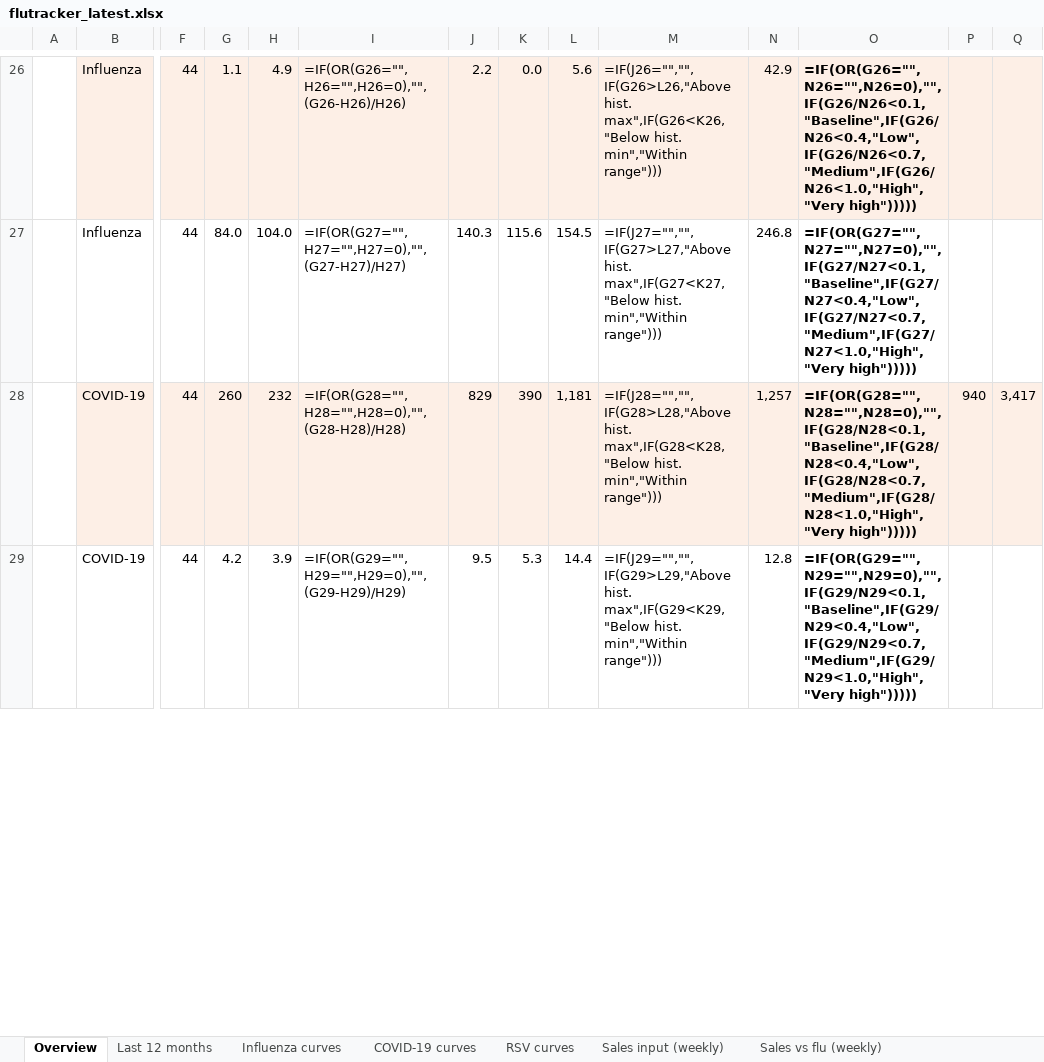
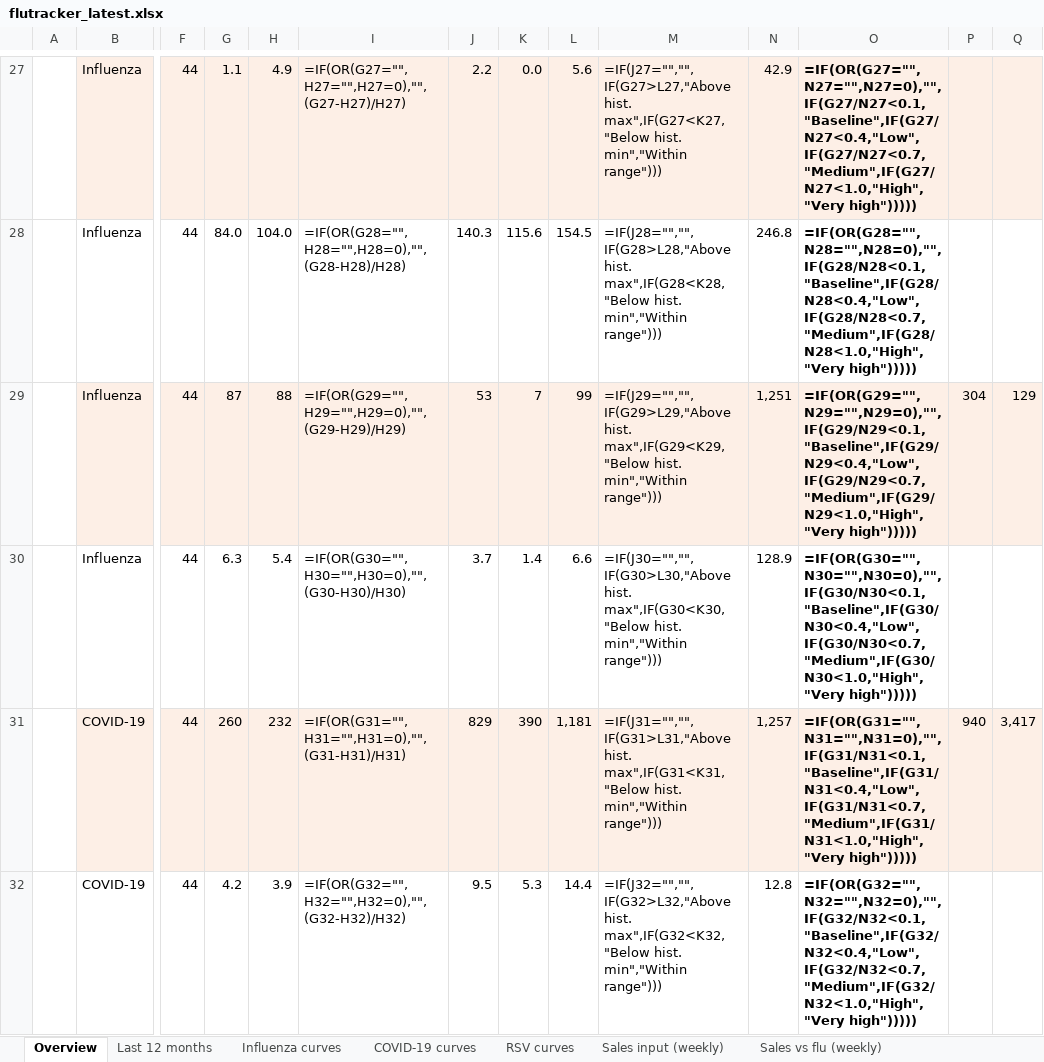
Before and after one commit to EirikWikHeltne/flutracker, an Excel workbook: docs/data/flutracker_latest.xlsx, sheet Overview, drawn as a sheet; only a part is shown, gaps mark what is left out; values as stored, in another font and other column widths than the file's, no borders; formulas without a stored value are shown as written; addresses are those after the commit; rows hold the shown columns only; the diff covers the shown part only; the diff names each change by its address in the sheet, - before the commit and + after, or states it on an @@ line.

```diff
--- a/docs/data/flutracker_latest.xlsx (sheet Overview)
+++ b/docs/data/flutracker_latest.xlsx (sheet Overview)
-I27: =IF(OR(G26="",H26="",H26=0),"",(G26-H26)/H26)
+I27: =IF(OR(G27="",H27="",H27=0),"",(G27-H27)/H27)
-M27: =IF(J26="","",IF(G26>L26,"Above hist. max",IF(G26<K26,"Below hist. min","Within…
+M27: =IF(J27="","",IF(G27>L27,"Above hist. max",IF(G27<K27,"Below hist. min","Within…
-O27: =IF(OR(G26="",N26="",N26=0),"",IF(G26/N26<0.1,"Baseline",IF(G26/N26<0.4,"Low",IF(G26/N26<0.7,"Medium",IF(G26/N26<1.0,"High","Very high")))))
+O27: =IF(OR(G27="",N27="",N27=0),"",IF(G27/N27<0.1,"Baseline",IF(G27/N27<0.4,"Low",IF(G27/N27<0.7,"Medium",IF(G27/N27<1.0,"High","Very high")))))
-I28: =IF(OR(G27="",H27="",H27=0),"",(G27-H27)/H27)
+I28: =IF(OR(G28="",H28="",H28=0),"",(G28-H28)/H28)
-M28: =IF(J27="","",IF(G27>L27,"Above hist. max",IF(G27<K27,"Below hist. min","Within…
+M28: =IF(J28="","",IF(G28>L28,"Above hist. max",IF(G28<K28,"Below hist. min","Within…
-O28: =IF(OR(G27="",N27="",N27=0),"",IF(G27/N27<0.1,"Baseline",IF(G27/N27<0.4,"Low",IF(G27/N27<0.7,"Medium",IF(G27/N27<1.0,"High","Very high")))))
+O28: =IF(OR(G28="",N28="",N28=0),"",IF(G28/N28<0.1,"Baseline",IF(G28/N28<0.4,"Low",IF(G28/N28<0.7,"Medium",IF(G28/N28<1.0,"High","Very high")))))
+row 29:  | Influenza | 44 | 87 | 88 | =IF(OR(G29="",H29="",H29=0),"",(G29-H29)/H29) | 53 | 7 | 99 | =IF(J29="","",IF(G29>L29,"Above hist. max",IF(G29<K29,"Below hist. min","Within range"))) | 1,251 | =IF(OR(G29="",N29="",N29=0),"",IF(G29/N29<0.1,"Baseline",IF(G29/N29<0.4,"Low",IF(G29/N29<0.7,"Medium",IF(G29/N29<1.0,"High","Very high"))))) | 304 | 129
+row 30:  | Influenza | 44 | 6.3 | 5.4 | =IF(OR(G30="",H30="",H30=0),"",(G30-H30)/H30) | 3.7 | 1.4 | 6.6 | =IF(J30="","",IF(G30>L30,"Above hist. max",IF(G30<K30,"Below hist. min","Within range"))) | 128.9 | =IF(OR(G30="",N30="",N30=0),"",IF(G30/N30<0.1,"Baseline",IF(G30/N30<0.4,"Low",IF(G30/N30<0.7,"Medium",IF(G30/N30<1.0,"High","Very high")))))
-I31: =IF(OR(G28="",H28="",H28=0),"",(G28-H28)/H28)
+I31: =IF(OR(G31="",H31="",H31=0),"",(G31-H31)/H31)
-M31: =IF(J28="","",IF(G28>L28,"Above hist. max",IF(G28<K28,"Below hist. min","Within…
+M31: =IF(J31="","",IF(G31>L31,"Above hist. max",IF(G31<K31,"Below hist. min","Within…
-O31: =IF(OR(G28="",N28="",N28=0),"",IF(G28/N28<0.1,"Baseline",IF(G28/N28<0.4,"Low",IF(G28/N28<0.7,"Medium",IF(G28/N28<1.0,"High","Very high")))))
+O31: =IF(OR(G31="",N31="",N31=0),"",IF(G31/N31<0.1,"Baseline",IF(G31/N31<0.4,"Low",IF(G31/N31<0.7,"Medium",IF(G31/N31<1.0,"High","Very high")))))
-I32: =IF(OR(G29="",H29="",H29=0),"",(G29-H29)/H29)
+I32: =IF(OR(G32="",H32="",H32=0),"",(G32-H32)/H32)
-M32: =IF(J29="","",IF(G29>L29,"Above hist. max",IF(G29<K29,"Below hist. min","Within…
+M32: =IF(J32="","",IF(G32>L32,"Above hist. max",IF(G32<K32,"Below hist. min","Within…
-O32: =IF(OR(G29="",N29="",N29=0),"",IF(G29/N29<0.1,"Baseline",IF(G29/N29<0.4,"Low",IF(G29/N29<0.7,"Medium",IF(G29/N29<1.0,"High","Very high")))))
+O32: =IF(OR(G32="",N32="",N32=0),"",IF(G32/N32<0.1,"Baseline",IF(G32/N32<0.4,"Low",IF(G32/N32<0.7,"Medium",IF(G32/N32<1.0,"High","Very high")))))
```
Also changed, not shown: 3 added rows, 86 edited cells and cell formats elsewhere in this sheet, sheet Weekly data, sheet Correlation (weekly), sheet Correlation (monthly), sheet Sales input (weekly), sheet Sales vs flu (monthly), sheet Sales vs flu (weekly), 9 more sheets, charts or pictures, reports/2026-W44.xlsx, 14 other files.
